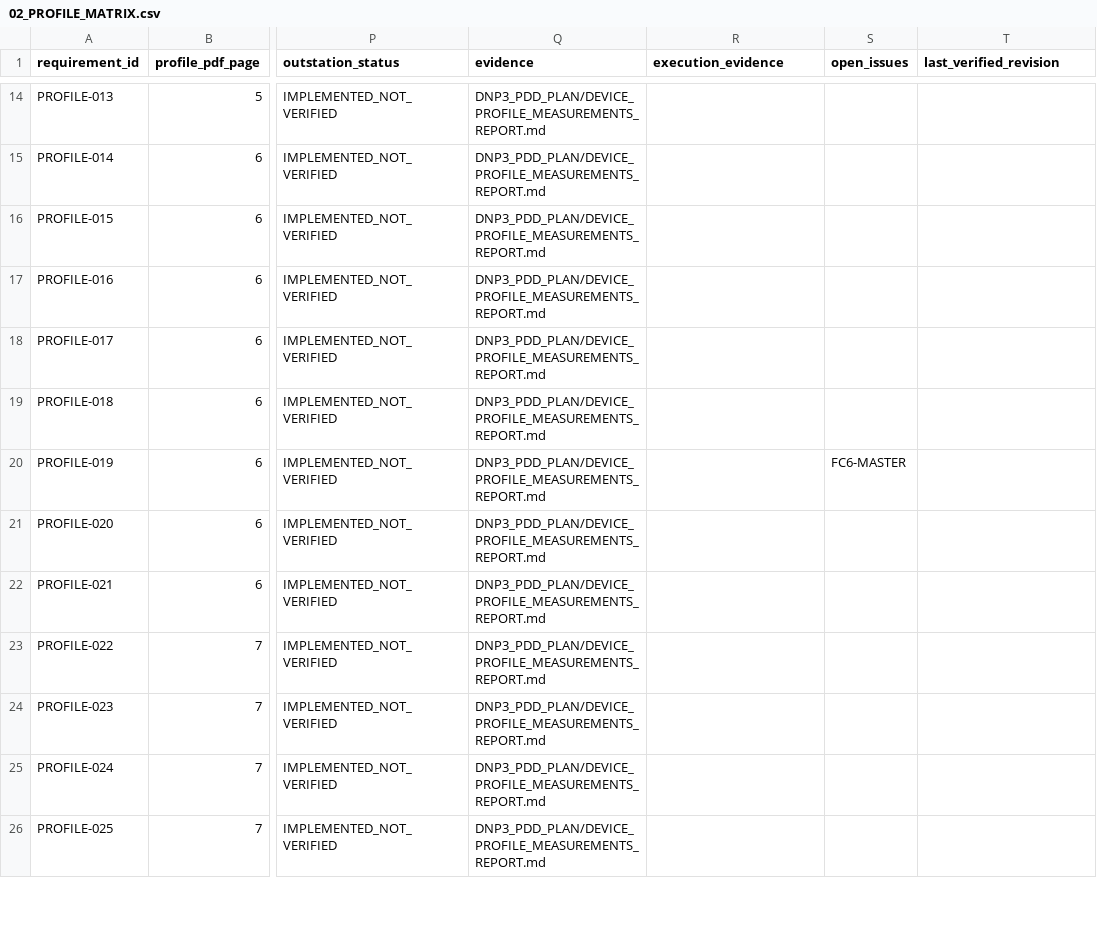
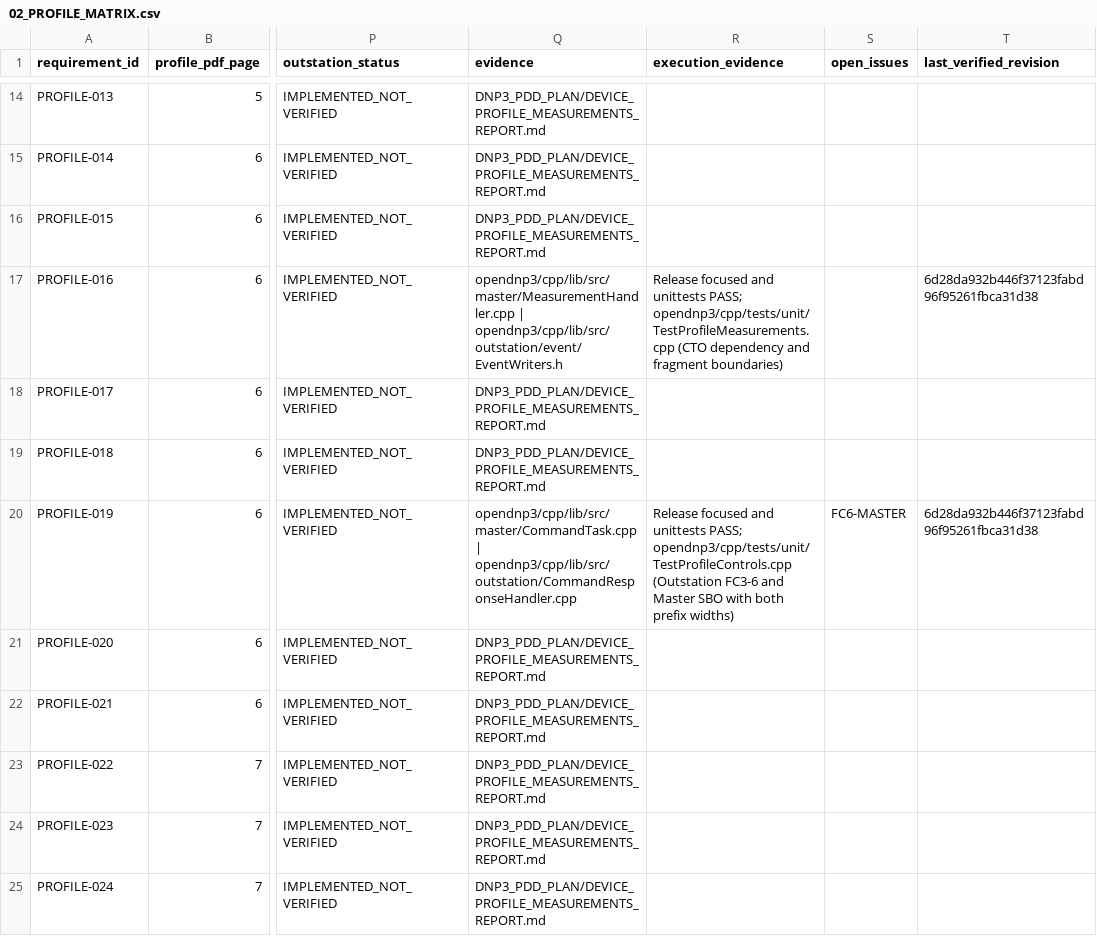
Before and after one commit to TheLouisMahdi/DNP3-EXTRA, a CSV file: DNP3_PDD_PLAN/02_PROFILE_MATRIX.csv, drawn as a sheet; only a part is shown, gaps mark what is left out; the shorter side is filled out with more unchanged rows; the diff covers the shown part only; the diff names each change by its address in the sheet, - before the commit and + after, or states it on an @@ line.

```diff
--- a/DNP3_PDD_PLAN/02_PROFILE_MATRIX.csv
+++ b/DNP3_PDD_PLAN/02_PROFILE_MATRIX.csv
-Q17 (evidence): DNP3_PDD_PLAN/DEVICE_PROFILE_MEASUREMENTS_REPORT.md
+Q17 (evidence): opendnp3/cpp/lib/src/master/MeasurementHandler.cpp | opendnp3/cpp/lib/src/outstation/event/EventWriters.h
-R17 (execution_evidence): (empty)
+R17 (execution_evidence): Release focused and unittests PASS; opendnp3/cpp/tests/unit/TestProfileMeasurements.cpp (CTO dependency and fragment boundaries)
-T17 (last_verified_revision): (empty)
+T17 (last_verified_revision): 6d28da932b446f37123fabd96f95261fbca31d38
-Q20 (evidence): DNP3_PDD_PLAN/DEVICE_PROFILE_MEASUREMENTS_REPORT.md
+Q20 (evidence): opendnp3/cpp/lib/src/master/CommandTask.cpp | opendnp3/cpp/lib/src/outstation/CommandResponseHandler.cpp
-R20 (execution_evidence): (empty)
+R20 (execution_evidence): Release focused and unittests PASS; opendnp3/cpp/tests/unit/TestProfileControls.cpp (Outstation FC3-6 and Master SBO with both prefix widths)
-T20 (last_verified_revision): (empty)
+T20 (last_verified_revision): 6d28da932b446f37123fabd96f95261fbca31d38
```
Also changed, not shown: 58 edited cells elsewhere in this file, 1 other file.
